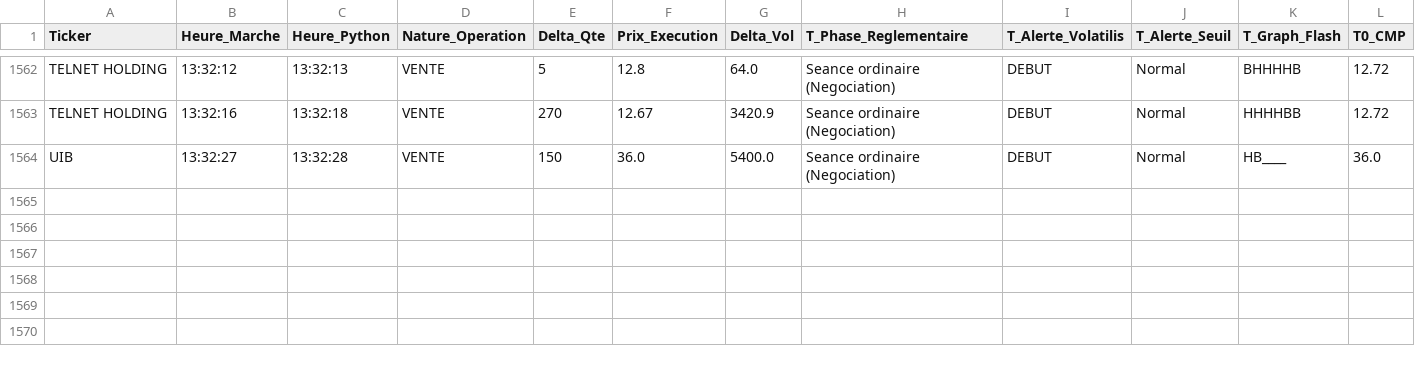
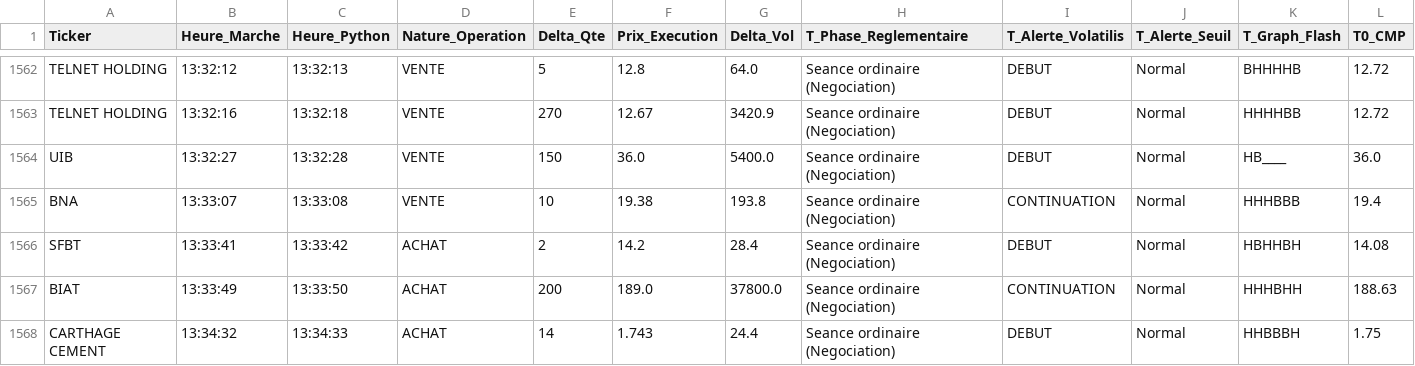
Before and after one commit to chemshaf-beep/ch-wavecandle-bvmt, a CSV file: Historique/bourse_historique_reel/bourse_historique_reel_25112026.csv, drawn as a sheet; only a part is shown, gaps mark what is left out; rows hold the shown columns only; the diff names each change by its address in the sheet, - before the commit and + after, or states it on an @@ line.

Commit message:
Sync historique BVMT Historique/bourse_historique_reel/bourse_historique_reel_25112026.csv

```diff
--- a/Historique/bourse_historique_reel/bourse_historique_reel_25112026.csv
+++ b/Historique/bourse_historique_reel/bourse_historique_reel_25112026.csv
+row 1565: BNA | 13:33:07 | 13:33:08 | VENTE | 10 | 19.38 | 193.8 | Seance ordinaire (Negociation) | CONTINUATION | Normal | HHHBBB | 19.4
+row 1566: SFBT | 13:33:41 | 13:33:42 | ACHAT | 2 | 14.2 | 28.4 | Seance ordinaire (Negociation) | DEBUT | Normal | HBHHBH | 14.08
+row 1567: BIAT | 13:33:49 | 13:33:50 | ACHAT | 200 | 189.0 | 37800.0 | Seance ordinaire (Negociation) | CONTINUATION | Normal | HHHBHH | 188.63
+row 1568: CARTHAGE CEMENT | 13:34:32 | 13:34:33 | ACHAT | 14 | 1.743 | 24.4 | Seance ordinaire (Negociation) | DEBUT | Normal | HHBBBH | 1.75
```
